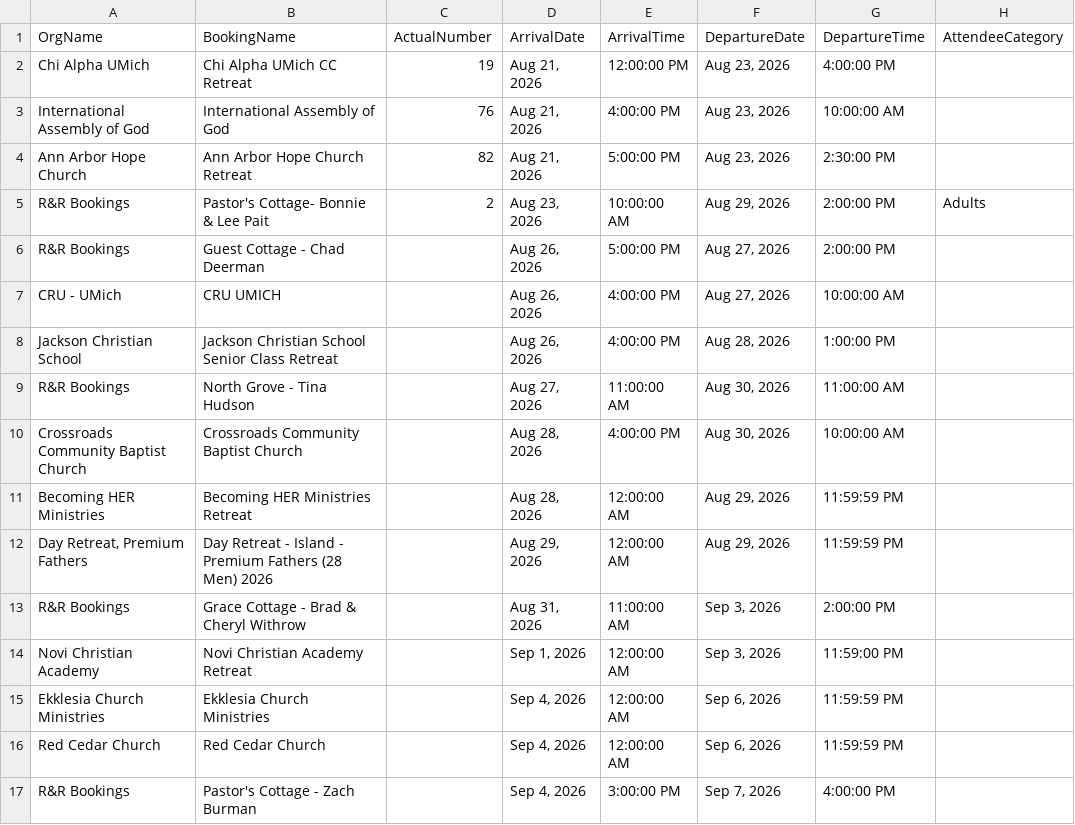
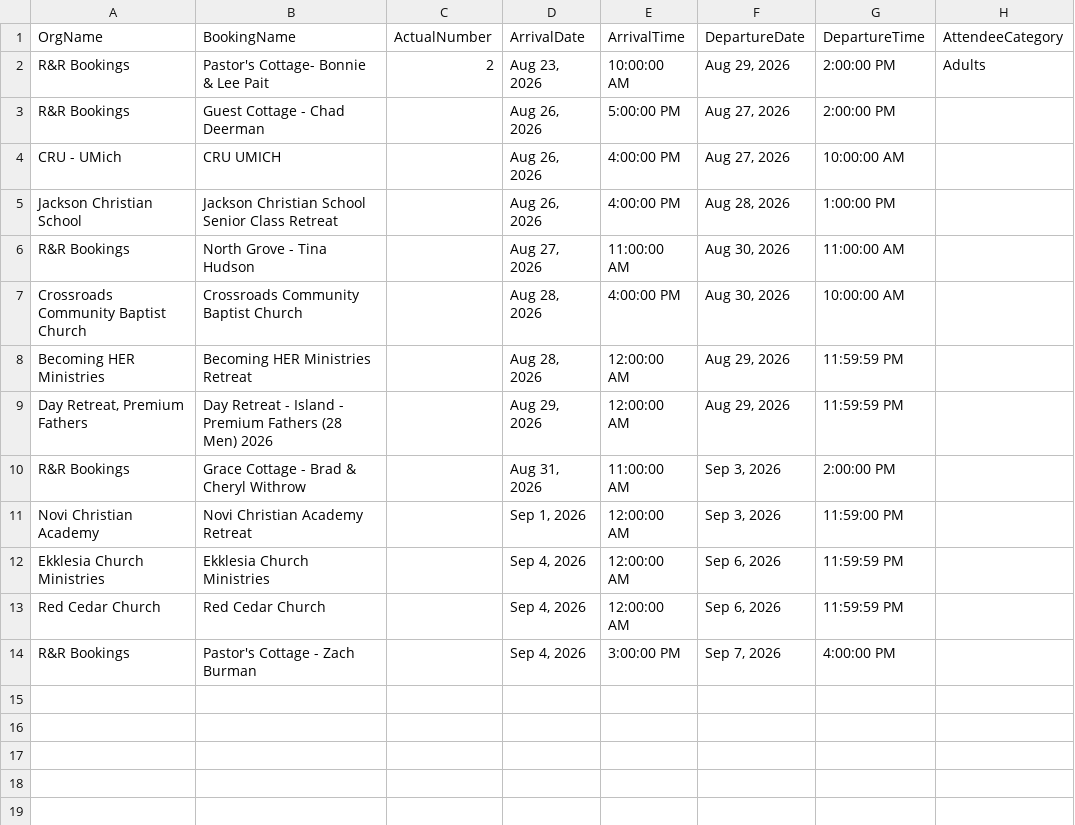
Before and after one commit to solomon123james-cmd/fhl-dashboard-data, a CSV file: data/General_Group_Info_Report.csv, drawn as a sheet.

Commit message:
sync: update data/General_Group_Info_Report.csv

```diff
--- a/data/General_Group_Info_Report.csv
+++ b/data/General_Group_Info_Report.csv
@@ -1,5 +1,2 @@
 OrgName,BookingName,ActualNumber,ArrivalDate,ArrivalTime,DepartureDate,DepartureTime,AttendeeCategory
-Chi Alpha UMich,Chi Alpha UMich CC Retreat,19,"Aug 21, 2026",12:00:00 PM,"Aug 23, 2026",4:00:00 PM,
-International Assembly of God,International Assembly of God,76,"Aug 21, 2026",4:00:00 PM,"Aug 23, 2026",10:00:00 AM,
-Ann Arbor Hope Church,Ann Arbor Hope Church Retreat,82,"Aug 21, 2026",5:00:00 PM,"Aug 23, 2026",2:30:00 PM,
 R&R Bookings,Pastor's Cottage- Bonnie & Lee Pait ,2,"Aug 23, 2026",10:00:00 AM,"Aug 29, 2026",2:00:00 PM,Adults
```
